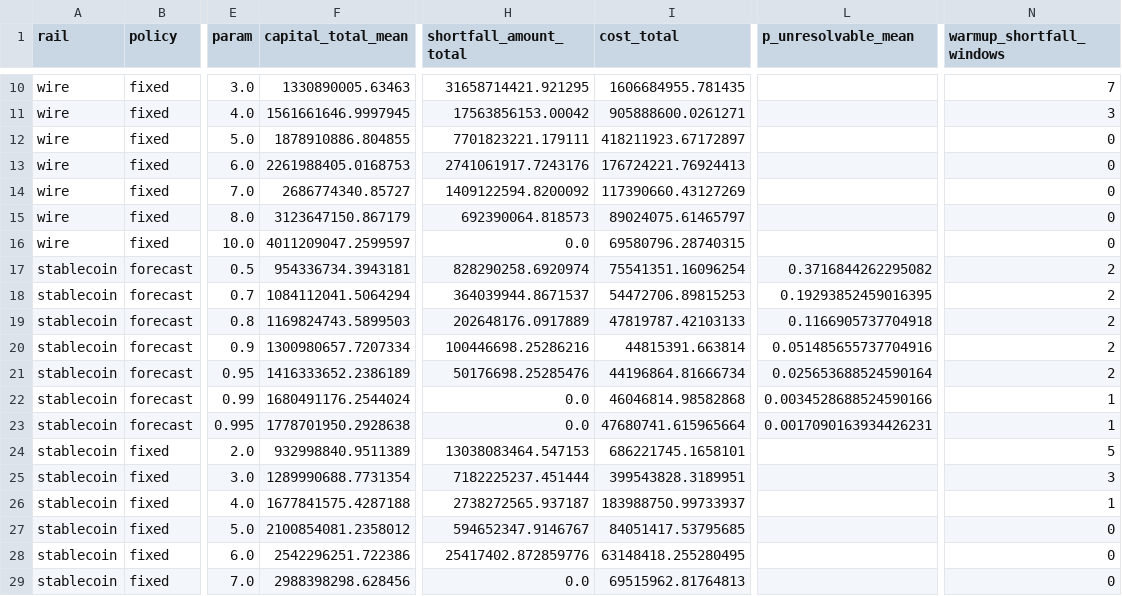
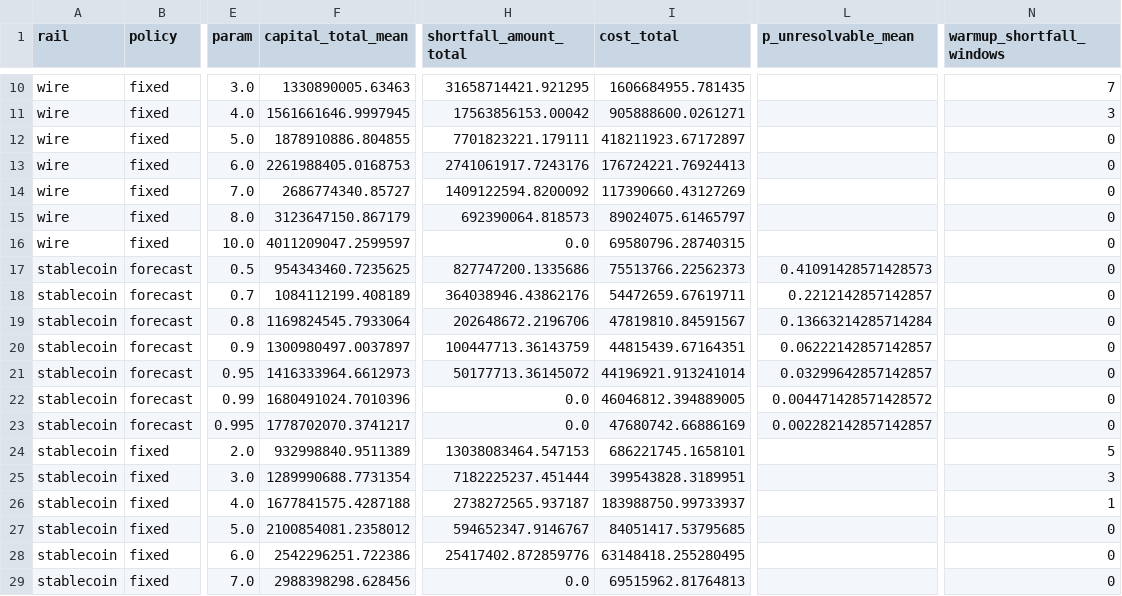
Before and after one commit to nicoespa/hackatwin-treasury, a CSV file: reports/experiments/frontier.csv, drawn as a sheet; only a part is shown, gaps mark what is left out; the diff covers the shown part only; the diff names each change by its address in the sheet, - before the commit and + after, or states it on an @@ line.

```diff
--- a/reports/experiments/frontier.csv
+++ b/reports/experiments/frontier.csv
-F17 (capital_total_mean): 954336734.3943181
+F17 (capital_total_mean): 954343460.7235625
-H17 (shortfall_amount_total): 828290258.6920974
+H17 (shortfall_amount_total): 827747200.1335686
-I17 (cost_total): 75541351.16096254
+I17 (cost_total): 75513766.22562373
-L17 (p_unresolvable_mean): 0.3716844262295082
+L17 (p_unresolvable_mean): 0.41091428571428573
-N17:N21 (warmup_shortfall_windows): 2
+N17:N21 (warmup_shortfall_windows): 0
-F18 (capital_total_mean): 1084112041.5064294
+F18 (capital_total_mean): 1084112199.408189
-H18 (shortfall_amount_total): 364039944.8671537
+H18 (shortfall_amount_total): 364038946.43862176
-I18 (cost_total): 54472706.89815253
+I18 (cost_total): 54472659.67619711
-L18 (p_unresolvable_mean): 0.19293852459016395
+L18 (p_unresolvable_mean): 0.2212142857142857
-F19 (capital_total_mean): 1169824743.5899503
+F19 (capital_total_mean): 1169824545.7933064
-H19 (shortfall_amount_total): 202648176.0917889
+H19 (shortfall_amount_total): 202648672.2196706
-I19 (cost_total): 47819787.42103133
+I19 (cost_total): 47819810.84591567
-L19 (p_unresolvable_mean): 0.1166905737704918
+L19 (p_unresolvable_mean): 0.13663214285714284
-F20 (capital_total_mean): 1300980657.7207334
+F20 (capital_total_mean): 1300980497.0037897
-H20 (shortfall_amount_total): 100446698.25286216
+H20 (shortfall_amount_total): 100447713.36143759
-I20 (cost_total): 44815391.663814
+I20 (cost_total): 44815439.67164351
-L20 (p_unresolvable_mean): 0.051485655737704916
+L20 (p_unresolvable_mean): 0.06222142857142857
-F21 (capital_total_mean): 1416333652.2386189
+F21 (capital_total_mean): 1416333964.6612973
-H21 (shortfall_amount_total): 50176698.25285476
+H21 (shortfall_amount_total): 50177713.36145072
-I21 (cost_total): 44196864.81666734
+I21 (cost_total): 44196921.913241014
-L21 (p_unresolvable_mean): 0.025653688524590164
+L21 (p_unresolvable_mean): 0.03299642857142857
-F22 (capital_total_mean): 1680491176.2544024
+F22 (capital_total_mean): 1680491024.7010396
-I22 (cost_total): 46046814.98582868
+I22 (cost_total): 46046812.394889005
-L22 (p_unresolvable_mean): 0.0034528688524590166
+L22 (p_unresolvable_mean): 0.004471428571428572
-N22:N23 (warmup_shortfall_windows): 1
+N22:N23 (warmup_shortfall_windows): 0
-F23 (capital_total_mean): 1778701950.2928638
+F23 (capital_total_mean): 1778702070.3741217
-I23 (cost_total): 47680741.615965664
+I23 (cost_total): 47680742.66886169
-L23 (p_unresolvable_mean): 0.0017090163934426231
+L23 (p_unresolvable_mean): 0.002282142857142857
```
Also changed, not shown: 31 edited cells elsewhere in this file, reports/experiments/factorial.csv, reports/experiments/unknown_scenario.csv, 18 other files.
